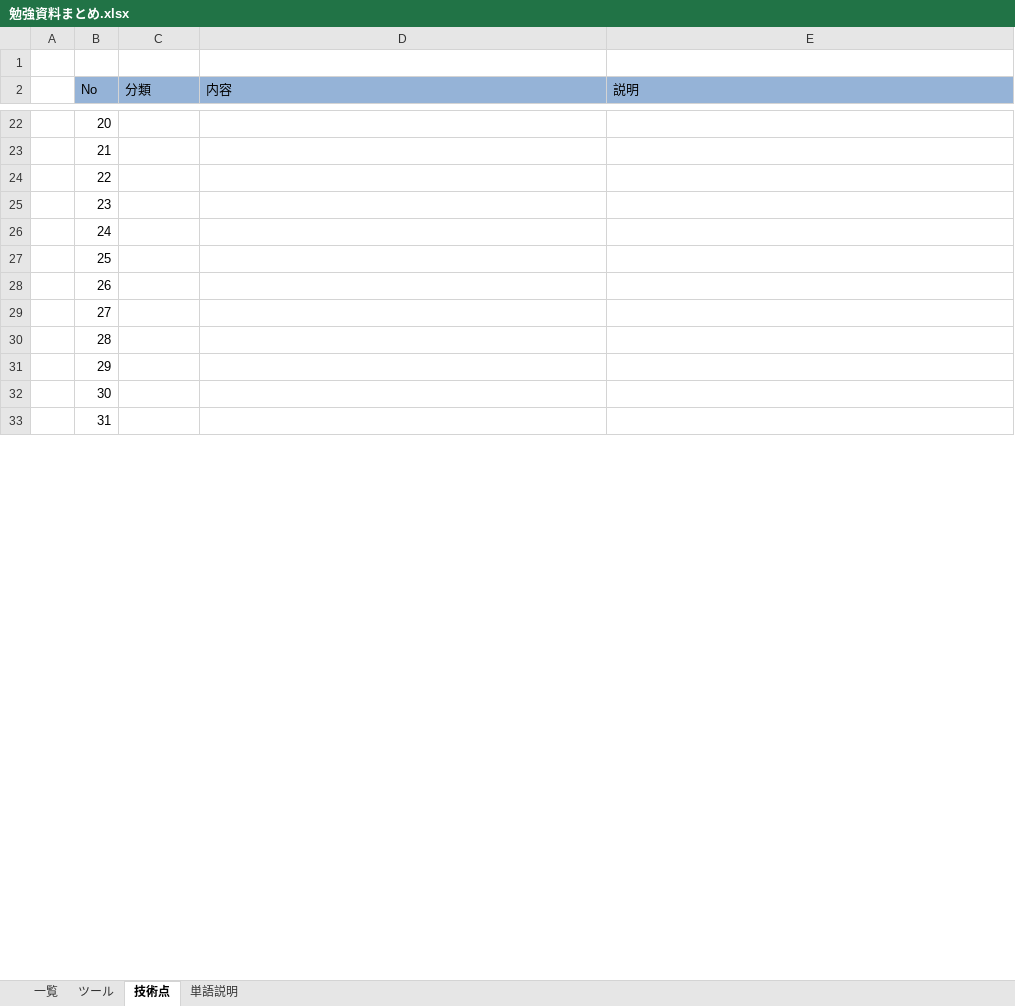
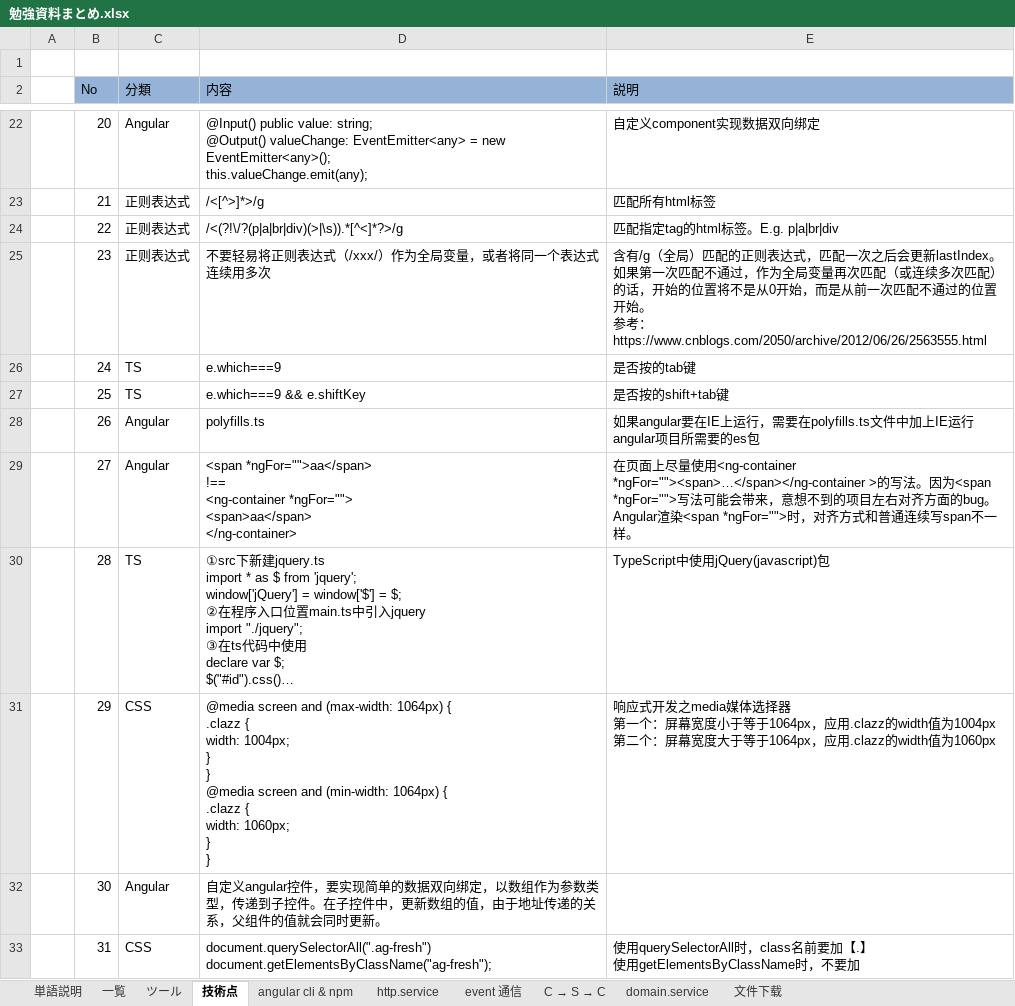
Before and after one commit to DuanHejin/routerAndCustom, an Excel workbook: 勉強資料まとめ.xlsx, sheet 技術点, drawn as a sheet; only a part is shown, gaps mark what is left out; values as stored, in another font and other column widths than the file's, no borders; ↵ is a line break in a cell; the diff covers the shown part only; the diff names each change by its address in the sheet, - before the commit and + after, or states it on an @@ line.

```diff
--- a/勉強資料まとめ.xlsx (sheet 技術点)
+++ b/勉強資料まとめ.xlsx (sheet 技術点)
+sheet tab: angular cli & npm
+sheet tab: http.service
+sheet tab: event 通信
+sheet tab: C → S → C
+sheet tab: domain.service
+sheet tab: 文件下载
@@ sheet tab order changed: 単語説明 | 一覧 | ツール | 技術点 | angular cli & npm | http.service | event 通信 | C → S → C | domain.service | 文件下载 @@
-C22 (分類): (empty)
+C22 (分類): Angular
-D22 (内容): (empty)
+D22 (内容): @Input() public value: string; ↵ @Output() valueChange: EventEmitter<any> = new EventEmitter<any>(); ↵ this.valueChange.emit(any);
-E22 (説明): (empty)
+E22 (説明): 自定义component实现数据双向绑定
-C23:C25 (分類): (empty)
+C23:C25 (分類): 正则表达式
-D23 (内容): (empty)
+D23 (内容): /<[^>]*>/g
-E23 (説明): (empty)
+E23 (説明): 匹配所有html标签
-D24 (内容): (empty)
+D24 (内容): /<(?!\/?(p|a|br|div)(>|\s)).*[^<]*?>/g
-E24 (説明): (empty)
+E24 (説明): 匹配指定tag的html标签。E.g. p|a|br|div
-D25 (内容): (empty)
+D25 (内容): 不要轻易将正则表达式（/xxx/）作为全局变量，或者将同一个表达式连续用多次
-E25 (説明): (empty)
+E25 (説明): 含有/g（全局）匹配的正则表达式，匹配一次之后会更新lastIndex。如果第一次匹配不通过，作为全局变量再次匹配（或连续多次匹配）的话，开始的位置将不是从0开始，而是从前一次匹配不通过的位置开始。 ↵ 参考：https://www.cnblogs.com/2050/archive/2012/06/26/2563555.html
-C26:C27 (分類): (empty)
+C26:C27 (分類): TS
-D26 (内容): (empty)
+D26 (内容): e.which===9
-E26 (説明): (empty)
+E26 (説明): 是否按的tab键
-D27 (内容): (empty)
+D27 (内容): e.which===9 && e.shiftKey
-E27 (説明): (empty)
+E27 (説明): 是否按的shift+tab键
-C28:C29 (分類): (empty)
+C28:C29 (分類): Angular
-D28 (内容): (empty)
+D28 (内容): polyfills.ts
-E28 (説明): (empty)
+E28 (説明): 如果angular要在IE上运行，需要在polyfills.ts文件中加上IE运行angular项目所需要的es包
-D29 (内容): (empty)
+D29 (内容): <span *ngFor="">aa</span> ↵ !== ↵ <ng-container *ngFor=""> ↵ <span>aa</span> ↵ </ng-container>
-E29 (説明): (empty)
+E29 (説明): 在页面上尽量使用<ng-container *ngFor=""><span>…</span></ng-container >的写法。因为<span *ngFor="">写法可能会带来，意想不到的项目左右对齐方面的bug。Angular渲染<span *ngFor="">时，对齐方式和普通连续写span不一样。
-C30 (分類): (empty)
+C30 (分類): TS
-D30 (内容): (empty)
+D30 (内容): ①src下新建jquery.ts ↵ import * as $ from 'jquery'; ↵ window['jQuery'] = window['$'] = $; ↵ ②在程序入口位置main.ts中引入jquery ↵ import "./jquery"; ↵ ③在ts代码中使用 ↵ declare var $; ↵ $("#id").css()…
-E30 (説明): (empty)
+E30 (説明): TypeScript中使用jQuery(javascript)包
-C31 (分類): (empty)
+C31 (分類): CSS
-D31 (内容): (empty)
+D31 (内容): @media screen and (max-width: 1064px) { ↵ .clazz { ↵ width: 1004px; ↵ } ↵ } ↵ @media screen and (min-width: 1064px) { ↵ .clazz { ↵ width: 1060px; ↵ } ↵ }
-E31 (説明): (empty)
+E31 (説明): 响应式开发之media媒体选择器 ↵ 第一个：屏幕宽度小于等于1064px，应用.clazz的width值为1004px ↵ 第二个：屏幕宽度大于等于1064px，应用.clazz的width值为1060px
-C32 (分類): (empty)
+C32 (分類): Angular
-D32 (内容): (empty)
+D32 (内容): 自定义angular控件，要实现简单的数据双向绑定，以数组作为参数类型，传递到子控件。在子控件中，更新数组的值，由于地址传递的关系，父组件的值就会同时更新。
-C33 (分類): (empty)
+C33 (分類): CSS
-D33 (内容): (empty)
+D33 (内容): document.querySelectorAll(".ag-fresh") ↵ document.getElementsByClassName("ag-fresh");
-E33 (説明): (empty)
+E33 (説明): 使用querySelectorAll时，class名前要加【.】 ↵ 使用getElementsByClassName时，不要加
```
Also changed, not shown: 46 added rows and 52 edited cells elsewhere in this sheet, sheet 一覧, sheet 単語説明, formulas that keep their value, charts or pictures.
